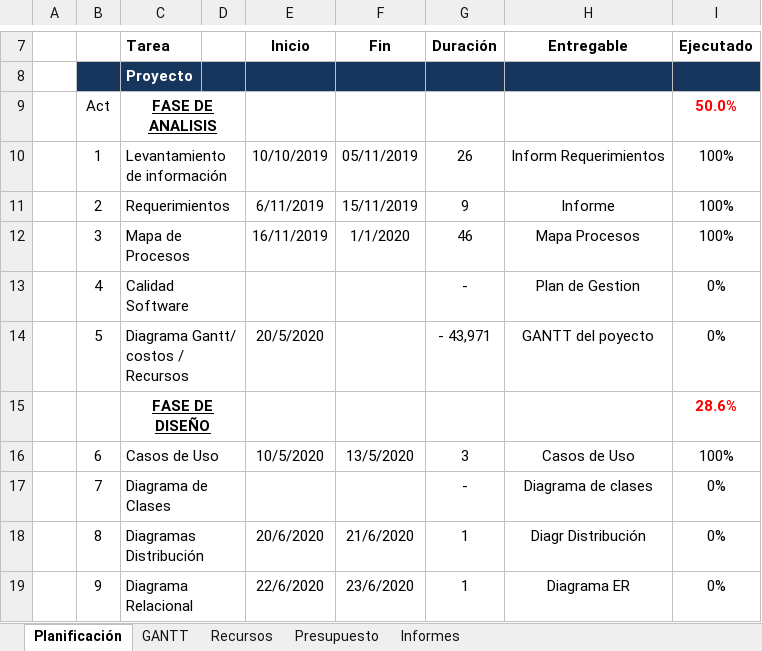
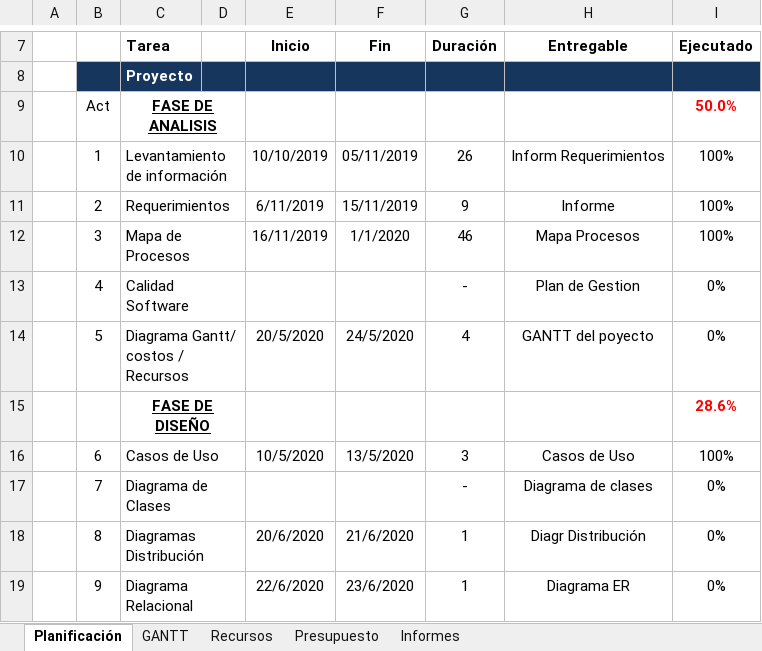
Before and after one commit to juanpa2723/INVENTARIO, an Excel workbook: Diagrama de Gant/Plantilla Gestión del Proyecto.xlsx, sheet Planificación, drawn as a sheet; only a part is shown, gaps mark what is left out; values as stored, in another font and other column widths than the file's, no borders; the diff names each change by its address in the sheet, - before the commit and + after, or states it on an @@ line.

```diff
--- a/Diagrama de Gant/Plantilla Gestión del Proyecto.xlsx (sheet Planificación)
+++ b/Diagrama de Gant/Plantilla Gestión del Proyecto.xlsx (sheet Planificación)
-F14 (Fin): (empty)
+F14 (Fin): 24/5/2020
-G14 (Duración): - 43,971
+G14 (Duración): 4
```
Also changed, not shown: sheet Presupuesto, sheet Recursos, charts or pictures.
